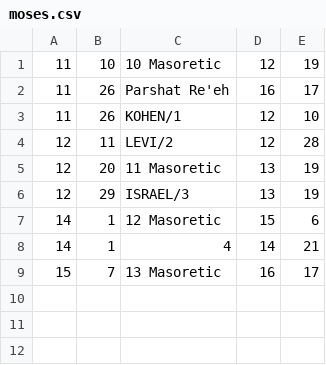
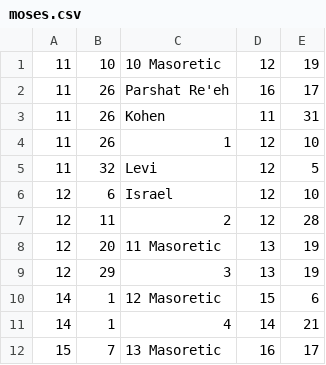
Before and after one commit to tuejoshua/tuejoshua.github.io, a CSV file: timelines/moses.csv, drawn as a sheet.

Commit message:
Add more events

```diff
--- a/timelines/moses.csv
+++ b/timelines/moses.csv
@@ -2,6 +2,9 @@
 11	26	Parshat Re'eh	16	17
-11	26	KOHEN/1       	12	10
-12	11	LEVI/2      	12	28
+11	26	Kohen       	11	31
+11	26	1            	12	10
+11	32	Levi        	12	5
+12	6	Israel      	12 	10
+12	11	2           	12	28
 12	20	11 Masoretic	13	19
-12	29	ISRAEL/3    	13	19
+12	29	3           	13	19
 14	1	12 Masoretic	15	6
```
